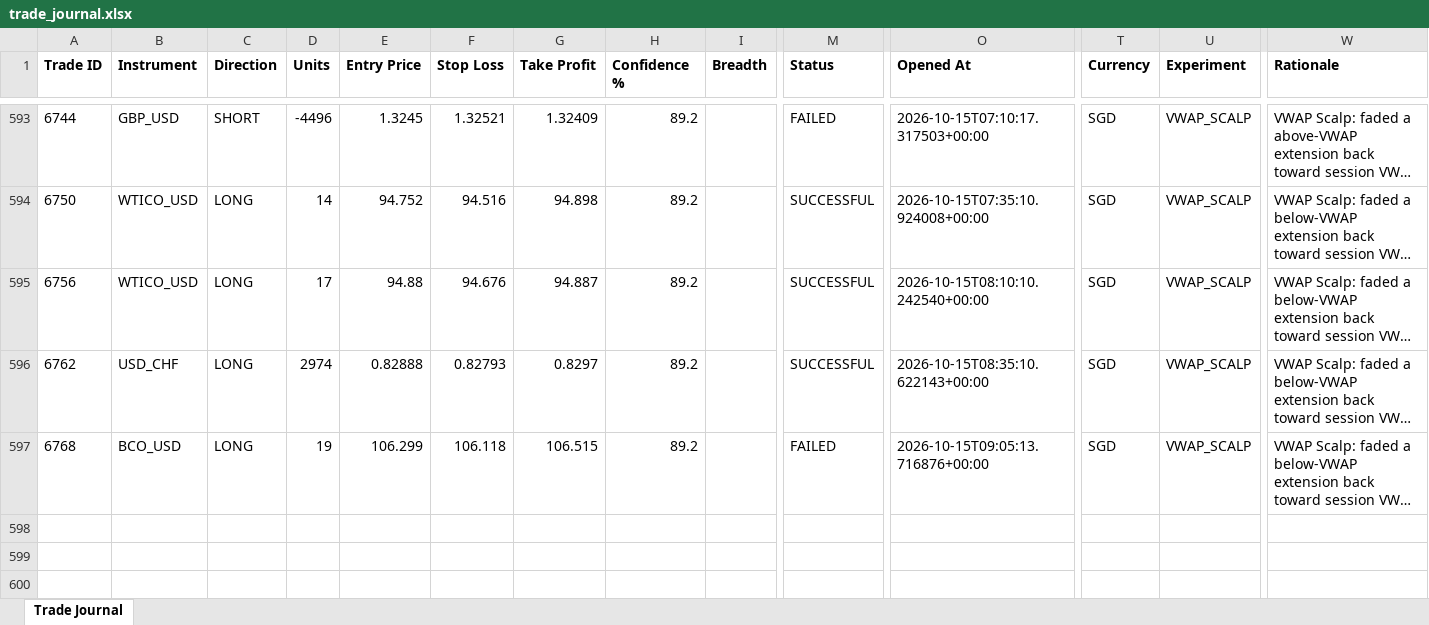
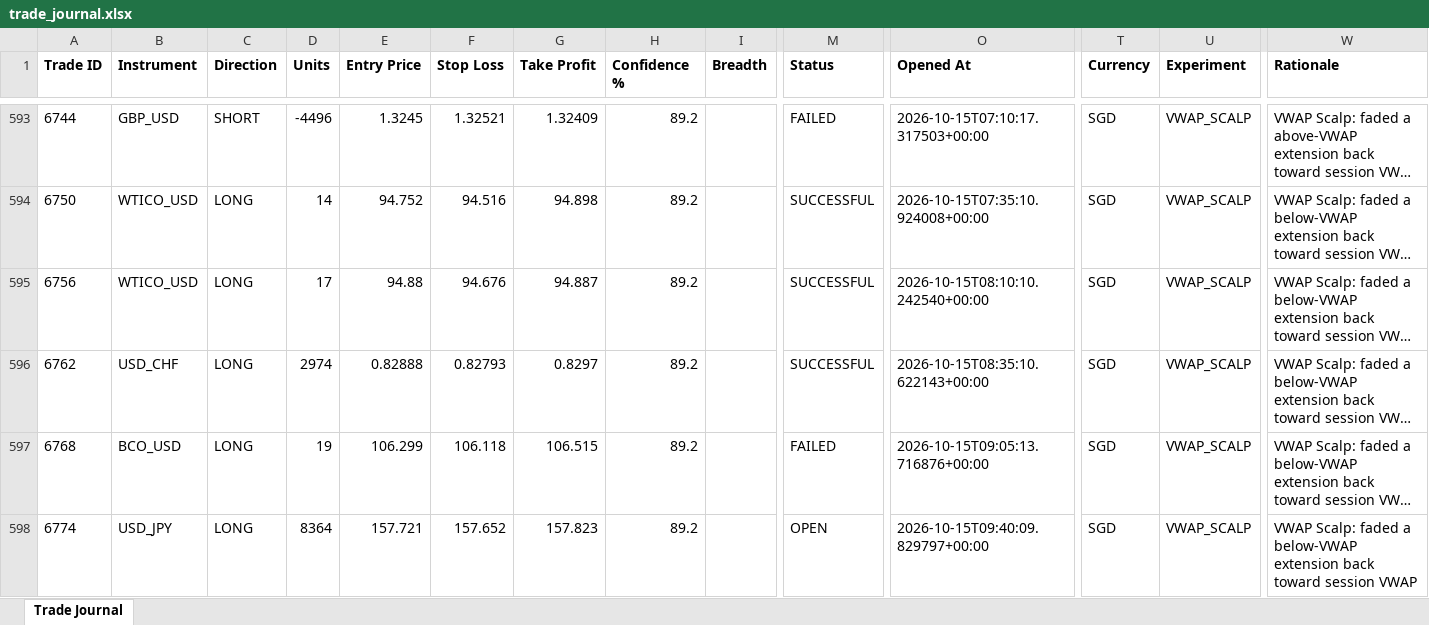
Before and after one commit to wxthesparthaaa/Claude-Forex-Agent, an Excel workbook: trade_journal.xlsx, sheet Trade Journal, drawn as a sheet; only a part is shown, gaps mark what is left out; long unchanged cells end in …; values as stored, in another font and other column widths than the file's, no borders; rows hold the shown columns only; the diff names each change by its address in the sheet, - before the commit and + after, or states it on an @@ line.

Commit message:
Update trade_journal.xlsx

```diff
--- a/trade_journal.xlsx (sheet Trade Journal)
+++ b/trade_journal.xlsx (sheet Trade Journal)
+row 598: 6774 | USD_JPY | LONG | 8364 | 157.721 | 157.652 | 157.823 | 89.2 |  | OPEN | 2026-10-15T09:40:09.829797+00:00 | SGD | VWAP_SCALP | VWAP Scalp: faded a below-VWAP extension back toward session VWAP
```
